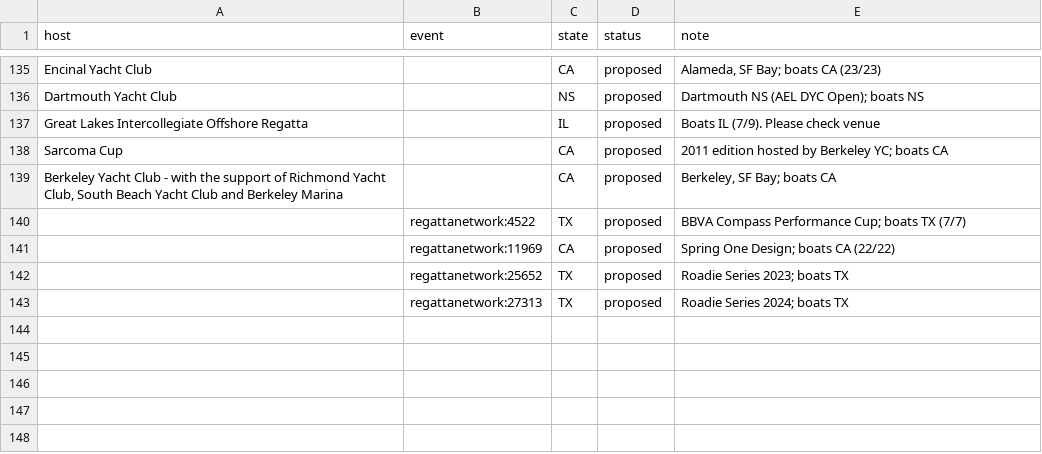
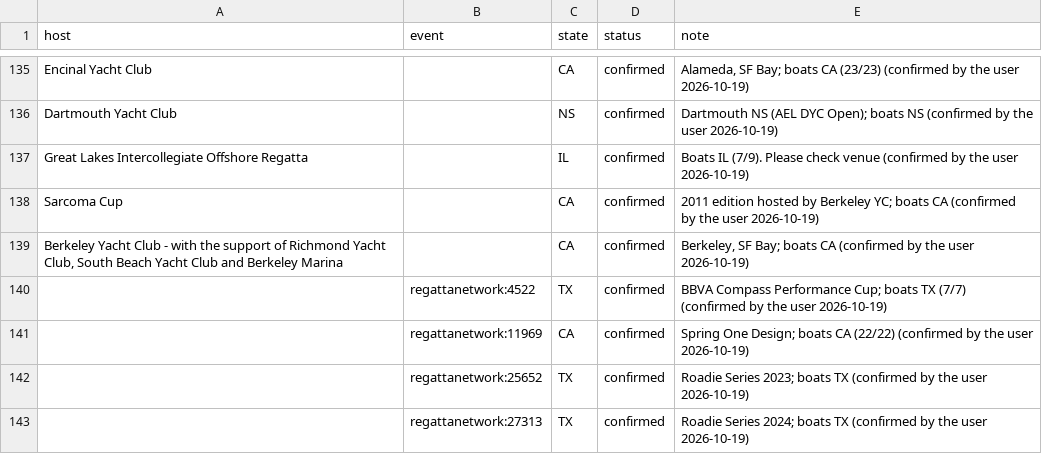
Before and after one commit to weaties/j105-history, a CSV file: data/identity/host_clubs.csv, drawn as a sheet; only a part is shown, gaps mark what is left out; the diff covers the shown part only.

```diff
--- a/data/identity/host_clubs.csv
+++ b/data/identity/host_clubs.csv
@@ -135,9 +135,9 @@ host,event,state,status,note
-"Encinal Yacht Club",,CA,proposed,"Alameda, SF Bay; boats CA (23/23)"
-"Dartmouth Yacht Club",,NS,proposed,"Dartmouth NS (AEL DYC Open); boats NS"
-"Great Lakes Intercollegiate Offshore Regatta",,IL,proposed,"Boats IL (7/9). Please check venue"
-"Sarcoma Cup",,CA,proposed,"2011 edition hosted by Berkeley YC; boats CA"
-"Berkeley Yacht Club - with the support of Richmond Yacht Club, South Beach Yacht Club and Berkeley Marina",,CA,proposed,"Berkeley, SF Bay; boats CA"
-"",regattanetwork:4522,TX,proposed,"BBVA Compass Performance Cup; boats TX (7/7)"
-"",regattanetwork:11969,CA,proposed,"Spring One Design; boats CA (22/22)"
-"",regattanetwork:25652,TX,proposed,"Roadie Series 2023; boats TX"
-"",regattanetwork:27313,TX,proposed,"Roadie Series 2024; boats TX"
+Encinal Yacht Club,,CA,confirmed,"Alameda, SF Bay; boats CA (23/23) (confirmed by the user 2026-10-19)"
+Dartmouth Yacht Club,,NS,confirmed,Dartmouth NS (AEL DYC Open); boats NS (confirmed by the user 2026-10-19)
+Great Lakes Intercollegiate Offshore Regatta,,IL,confirmed,Boats IL (7/9). Please check venue (confirmed by the user 2026-10-19)
+Sarcoma Cup,,CA,confirmed,2011 edition hosted by Berkeley YC; boats CA (confirmed by the user 2026-10-19)
+"Berkeley Yacht Club - with the support of Richmond Yacht Club, South Beach Yacht Club and Berkeley Marina",,CA,confirmed,"Berkeley, SF Bay; boats CA (confirmed by the user 2026-10-19)"
+,regattanetwork:4522,TX,confirmed,BBVA Compass Performance Cup; boats TX (7/7) (confirmed by the user 2026-10-19)
+,regattanetwork:11969,CA,confirmed,Spring One Design; boats CA (22/22) (confirmed by the user 2026-10-19)
+,regattanetwork:25652,TX,confirmed,Roadie Series 2023; boats TX (confirmed by the user 2026-10-19)
+,regattanetwork:27313,TX,confirmed,Roadie Series 2024; boats TX (confirmed by the user 2026-10-19)
```
Also changed, not shown: 54 edited cells elsewhere in this file, 1 other file.
